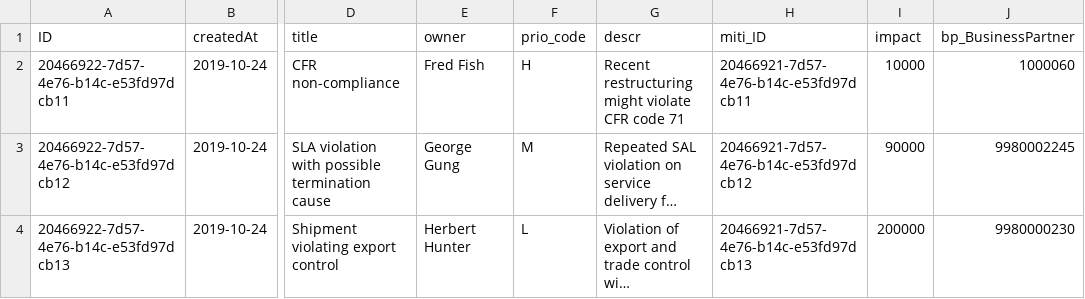
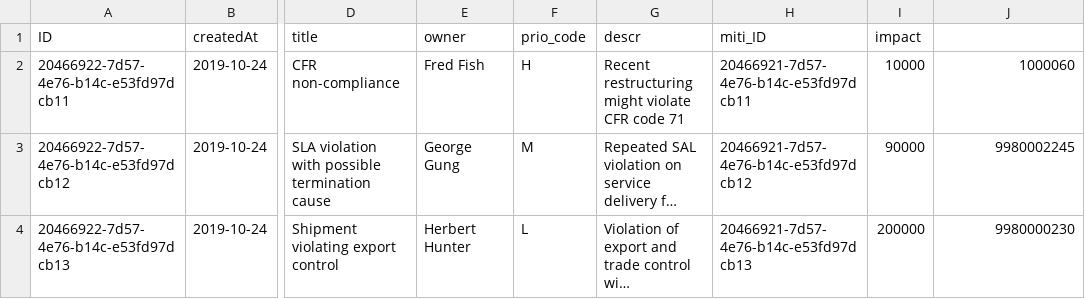
Before and after one commit to Anarhi916/RiskManagement, a CSV file: db/data/riskmanagement-Risks.csv, drawn as a sheet; only a part is shown, gaps mark what is left out; long unchanged cells end in …; the diff names each change by its address in the sheet, - before the commit and + after, or states it on an @@ line.

```diff
--- a/db/data/riskmanagement-Risks.csv
+++ b/db/data/riskmanagement-Risks.csv
-J1: bp_BusinessPartner
+J1: (empty)
```
Also changed, not shown: 14 other files.
